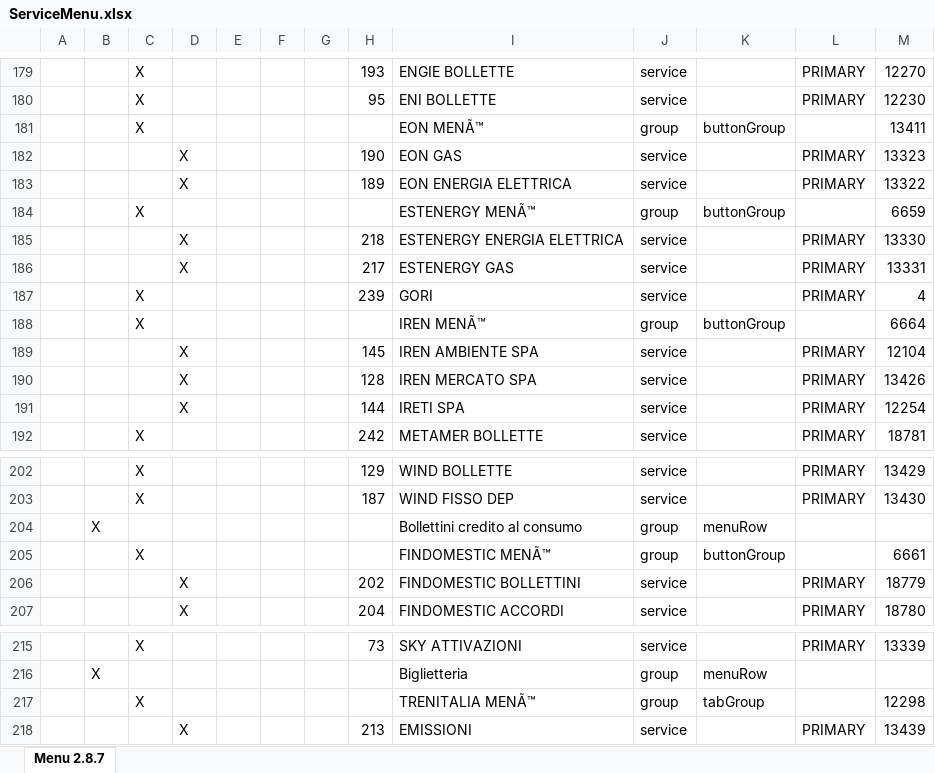
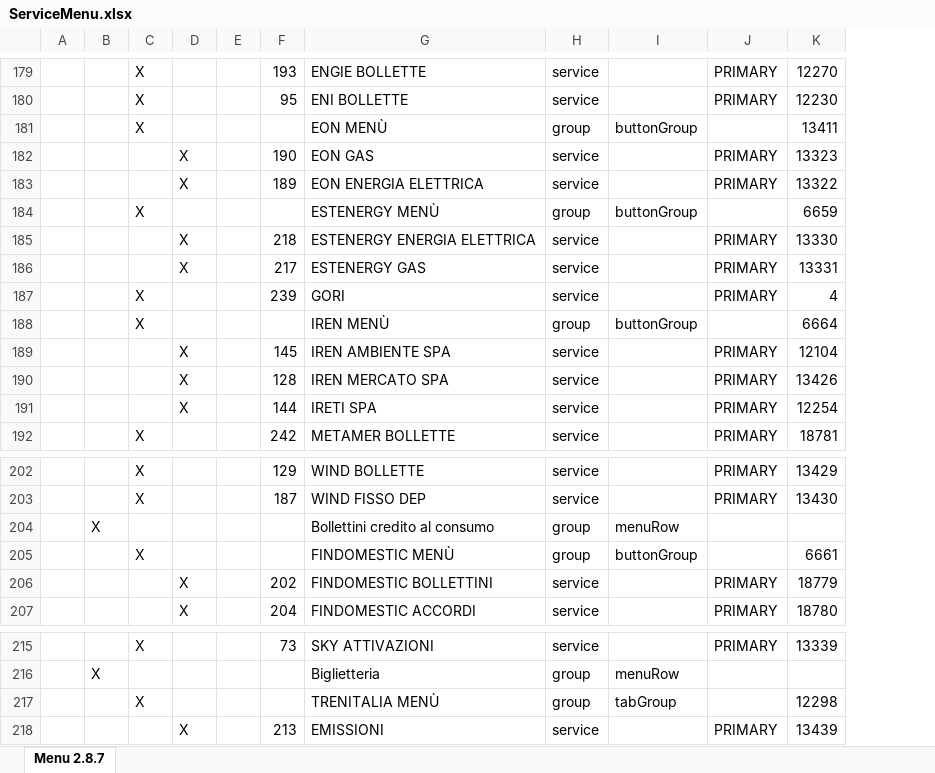
Before and after one commit to Elv95/ServiceMenu, an Excel workbook: output/ServiceMenu.xlsx, sheet Menu 2.8.7, drawn as a sheet; only a part is shown, gaps mark what is left out; values as stored, in another font and other column widths than the file's, no borders; removed rows and columns are numbered as before the commit, all else as after; the diff covers the shown part only; the diff names each change by its address in the sheet, - before the commit and + after, or states it on an @@ line.

```diff
--- a/output/ServiceMenu.xlsx (sheet Menu 2.8.7)
+++ b/output/ServiceMenu.xlsx (sheet Menu 2.8.7)
-column F, empty
-column G, empty
-G181: EON MENÃ™
+G181: EON MENÙ
-G184: ESTENERGY MENÃ™
+G184: ESTENERGY MENÙ
-G188: IREN MENÃ™
+G188: IREN MENÙ
-G205: FINDOMESTIC MENÃ™
+G205: FINDOMESTIC MENÙ
-G217: TRENITALIA MENÃ™
+G217: TRENITALIA MENÙ
```
Also changed, not shown: 6 edited cells elsewhere in this sheet, 1 other file.
